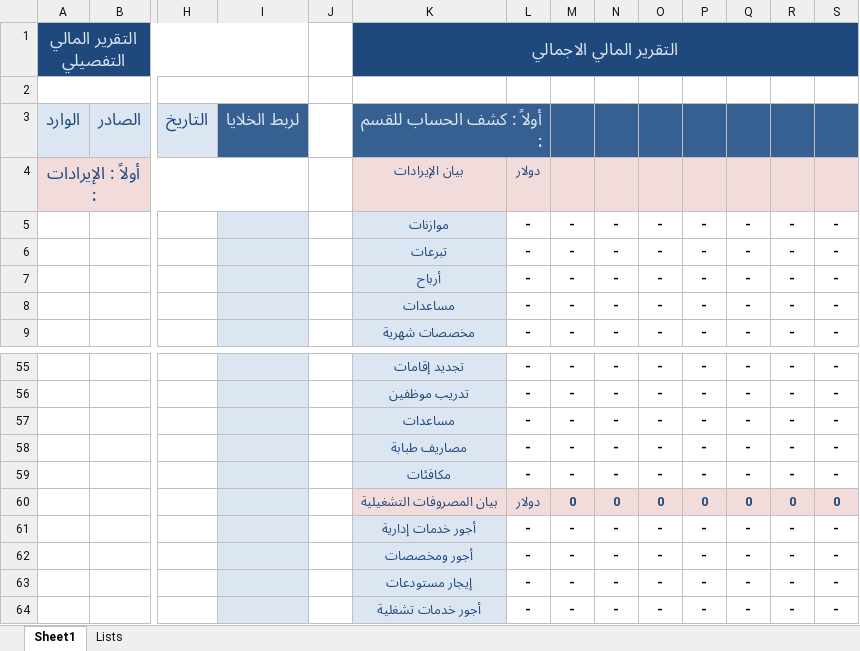
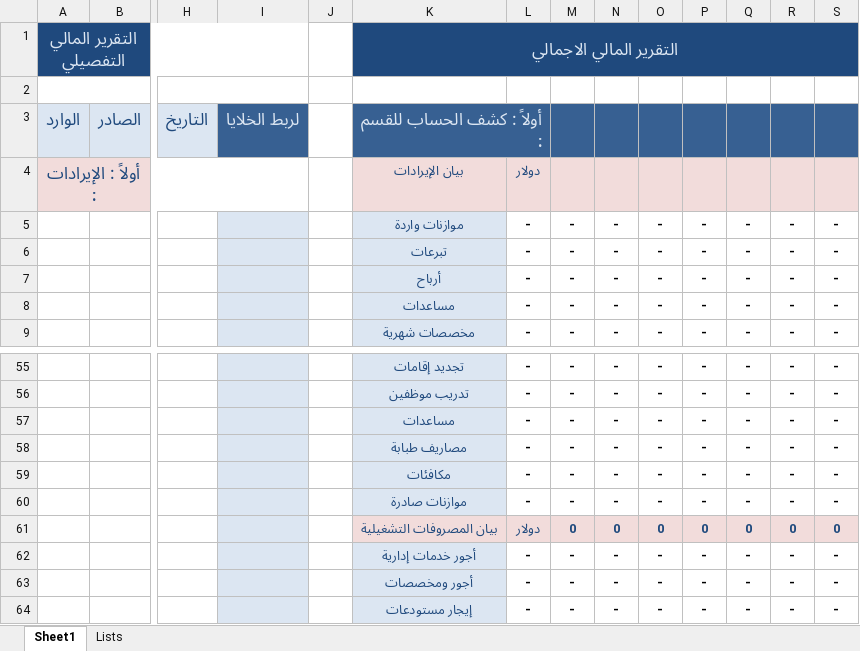
Before and after one commit to ZHasan2021/ZHasan20221Repo, an Excel workbook: AssetManagement/AssetManagement/bin/Debug/Finance forms/financial blank report2.xlsx, sheet Sheet1, drawn as a sheet; only a part is shown, gaps mark what is left out; the shorter side is filled out with more unchanged rows; values as stored, in another font and other column widths than the file's, no borders; rows hold the shown columns only; the diff names each change by its address in the sheet, - before the commit and + after, or states it on an @@ line.

```diff
--- a/AssetManagement/AssetManagement/bin/Debug/Finance forms/financial blank report2.xlsx (sheet Sheet1)
+++ b/AssetManagement/AssetManagement/bin/Debug/Finance forms/financial blank report2.xlsx (sheet Sheet1)
-K5: موازنات
+K5: موازنات واردة
+row 60:  |  |  |  |  | موازنات صادرة | - | - | - | - | - | - | - | -
```
Also changed, not shown: 50 other files.
